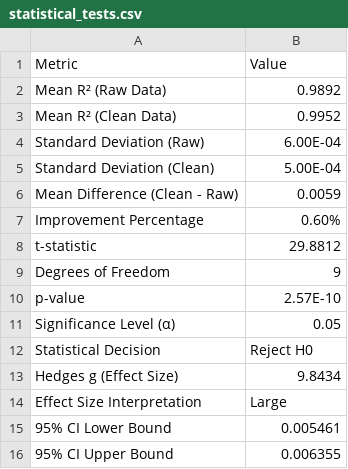
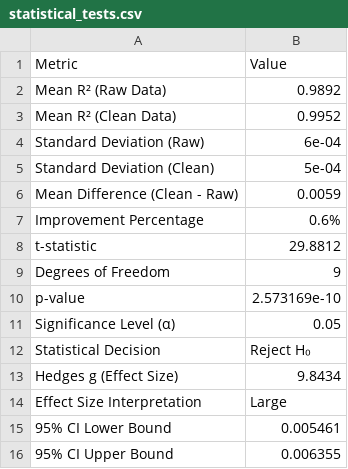
Before and after one commit to HImaya24/TPSM_project, a CSV file: outputs/inferential/statistical_tests.csv, drawn as a sheet; the diff names each change by its address in the sheet, - before the commit and + after, or states it on an @@ line.

Commit message:
feat: add descriptive analysis script and output visuals to compare pre- and post-processing datasets

```diff
--- a/outputs/inferential/statistical_tests.csv
+++ b/outputs/inferential/statistical_tests.csv
-B4 (Value): 6.00E-04
+B4 (Value): 6e-04
-B5 (Value): 5.00E-04
+B5 (Value): 5e-04
-B7 (Value): 0.60%
+B7 (Value): 0.6%
-B10 (Value): 2.57E-10
+B10 (Value): 2.573169e-10
-B12 (Value): Reject H0
+B12 (Value): Reject H₀
```
Also changed, not shown: 3 other files.
